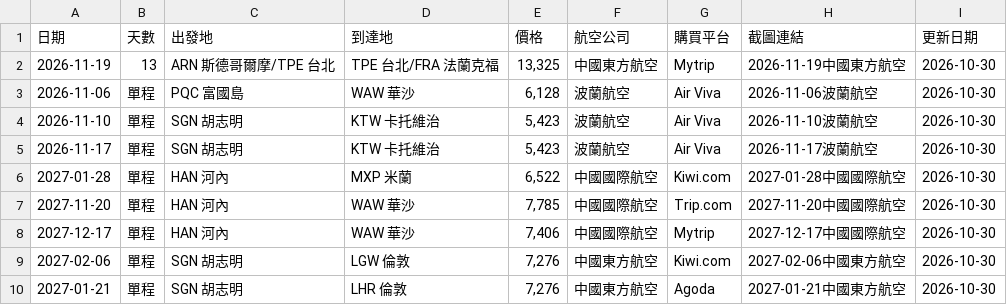
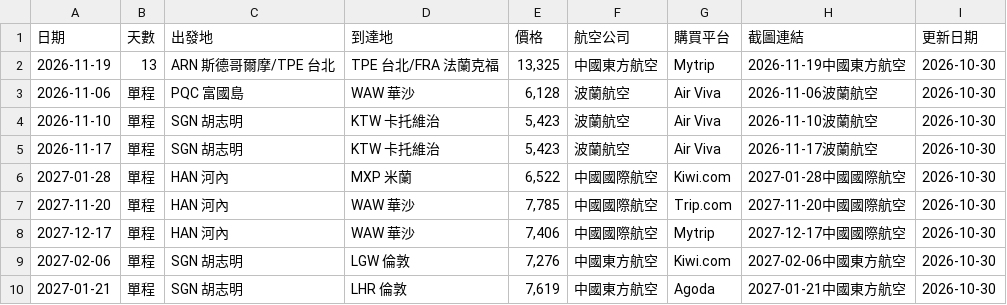
Before and after one commit to SAOJSM/FlightDealAsia, a CSV file: data/deals.csv, drawn as a sheet.

Commit message:
chore: update deals from Telegram Bot (2026-10-29 22:05:40)

```diff
--- a/data/deals.csv
+++ b/data/deals.csv
@@ -9,2 +9,2 @@
 2027-02-06,單程,SGN 胡志明,LGW 倫敦,"7,276",中國東方航空,Kiwi.com,2027-02-06中國東方航空,2026-10-30
-2027-01-21,單程,SGN 胡志明,LHR 倫敦,"7,276",中國東方航空,Agoda,2027-01-21中國東方航空,2026-10-30
+2027-01-21,單程,SGN 胡志明,LHR 倫敦,"7,619",中國東方航空,Agoda,2027-01-21中國東方航空,2026-10-30
```
Also changed, not shown: 1 other file.
